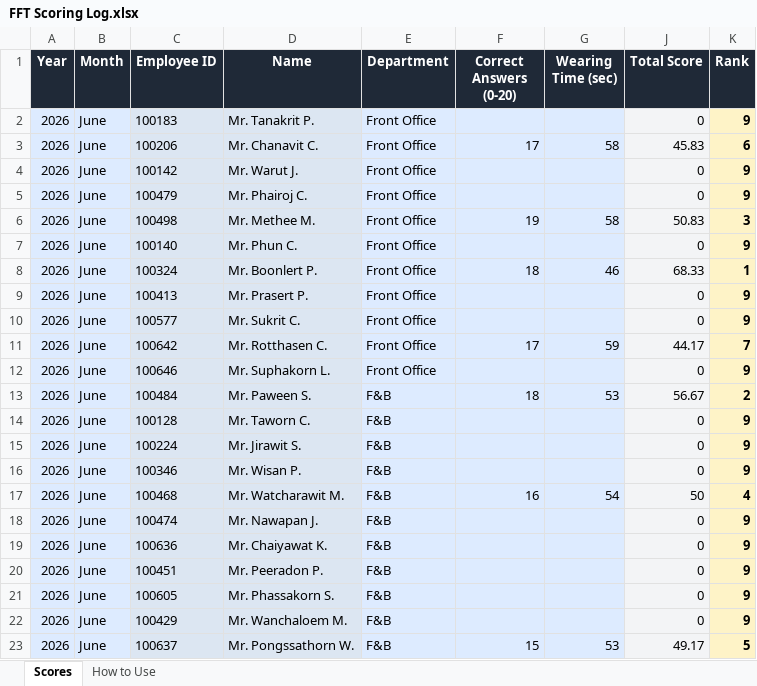
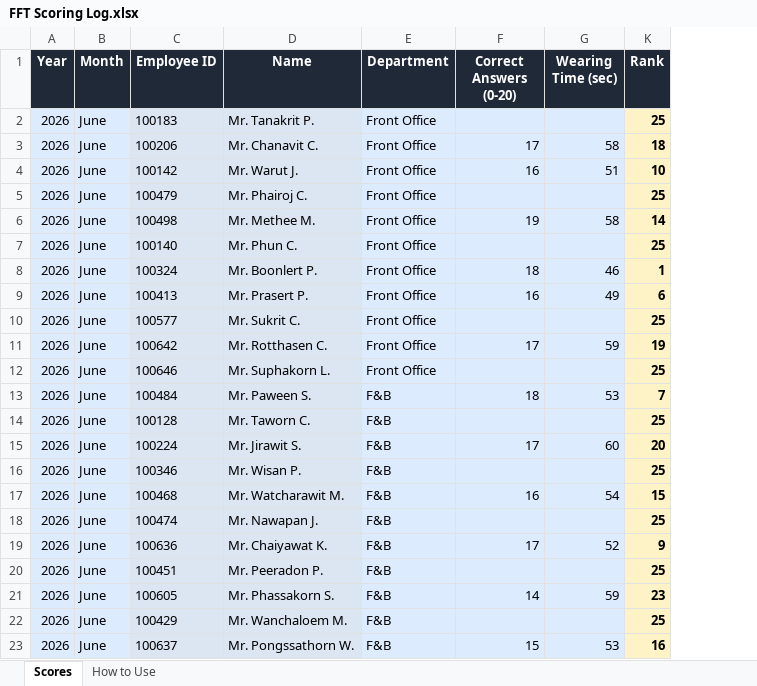
Before and after one commit to FFTranking/FFTranking, an Excel workbook: FFT Scoring Log.xlsx, sheet Scores, drawn as a sheet; only a part is shown; values as stored, in another font and other column widths than the file's, no borders; table styles not drawn; removed rows and columns are numbered as before the commit, all else as after; the diff covers the shown part only; the diff names each change by its address in the sheet, - before the commit and + after, or states it on an @@ line.

```diff
--- a/FFT Scoring Log.xlsx (sheet Scores)
+++ b/FFT Scoring Log.xlsx (sheet Scores)
@@ column J (Total Score) hidden, rows 2-23: 0 | 45.83 | 0 | 0 | 50.83 | 0 | 68.33 | 0 | 0 | 44.17 | 0 | 56.67 | 0 | 0 | 0 | 50 | 0 | 0 | 0 | 0 | 0 | 49.17 @@
-K2 (Rank): 9
+K2 (Rank): 25
-K3 (Rank): 6
+K3 (Rank): 18
-F4 (Correct Answers (0-20)): (empty)
+F4 (Correct Answers (0-20)): 16
-G4 (Wearing Time (sec)): (empty)
+G4 (Wearing Time (sec)): 51
-K4 (Rank): 9
+K4 (Rank): 10
-K5 (Rank): 9
+K5 (Rank): 25
-K6 (Rank): 3
+K6 (Rank): 14
-K7 (Rank): 9
+K7 (Rank): 25
-F9 (Correct Answers (0-20)): (empty)
+F9 (Correct Answers (0-20)): 16
-G9 (Wearing Time (sec)): (empty)
+G9 (Wearing Time (sec)): 49
-K9 (Rank): 9
+K9 (Rank): 6
-K10 (Rank): 9
+K10 (Rank): 25
-K11 (Rank): 7
+K11 (Rank): 19
-K12 (Rank): 9
+K12 (Rank): 25
-K13 (Rank): 2
+K13 (Rank): 7
-K14 (Rank): 9
+K14 (Rank): 25
-F15 (Correct Answers (0-20)): (empty)
+F15 (Correct Answers (0-20)): 17
-G15 (Wearing Time (sec)): (empty)
+G15 (Wearing Time (sec)): 60
-K15 (Rank): 9
+K15 (Rank): 20
-K16 (Rank): 9
+K16 (Rank): 25
-K17 (Rank): 4
+K17 (Rank): 15
-K18 (Rank): 9
+K18 (Rank): 25
-F19 (Correct Answers (0-20)): (empty)
+F19 (Correct Answers (0-20)): 17
-G19 (Wearing Time (sec)): (empty)
+G19 (Wearing Time (sec)): 52
-K20 (Rank): 9
+K20 (Rank): 25
-F21 (Correct Answers (0-20)): (empty)
+F21 (Correct Answers (0-20)): 14
-G21 (Wearing Time (sec)): (empty)
+G21 (Wearing Time (sec)): 59
-K21 (Rank): 9
+K21 (Rank): 23
-K22 (Rank): 9
+K22 (Rank): 25
-K23 (Rank): 5
+K23 (Rank): 16
```
Also changed, not shown: other rows of this sheet, formulas that keep their value, hidden cells, 3 other files.
